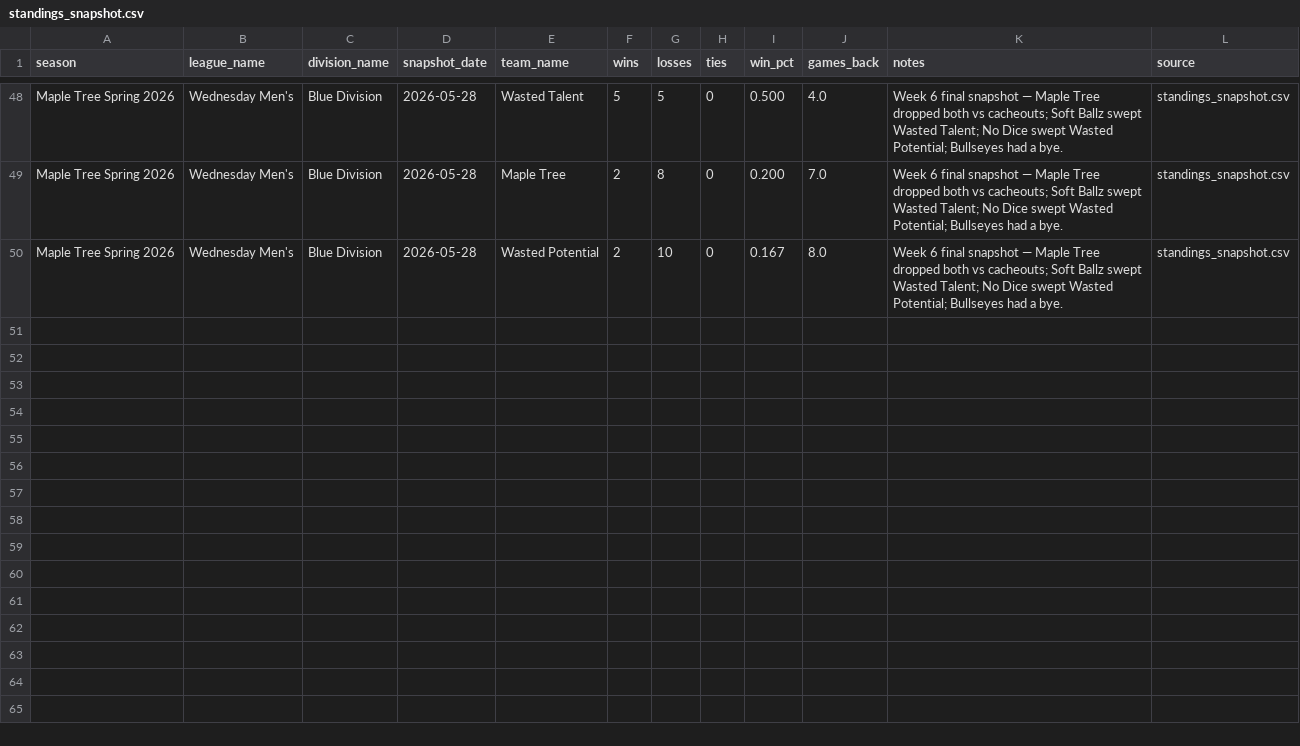
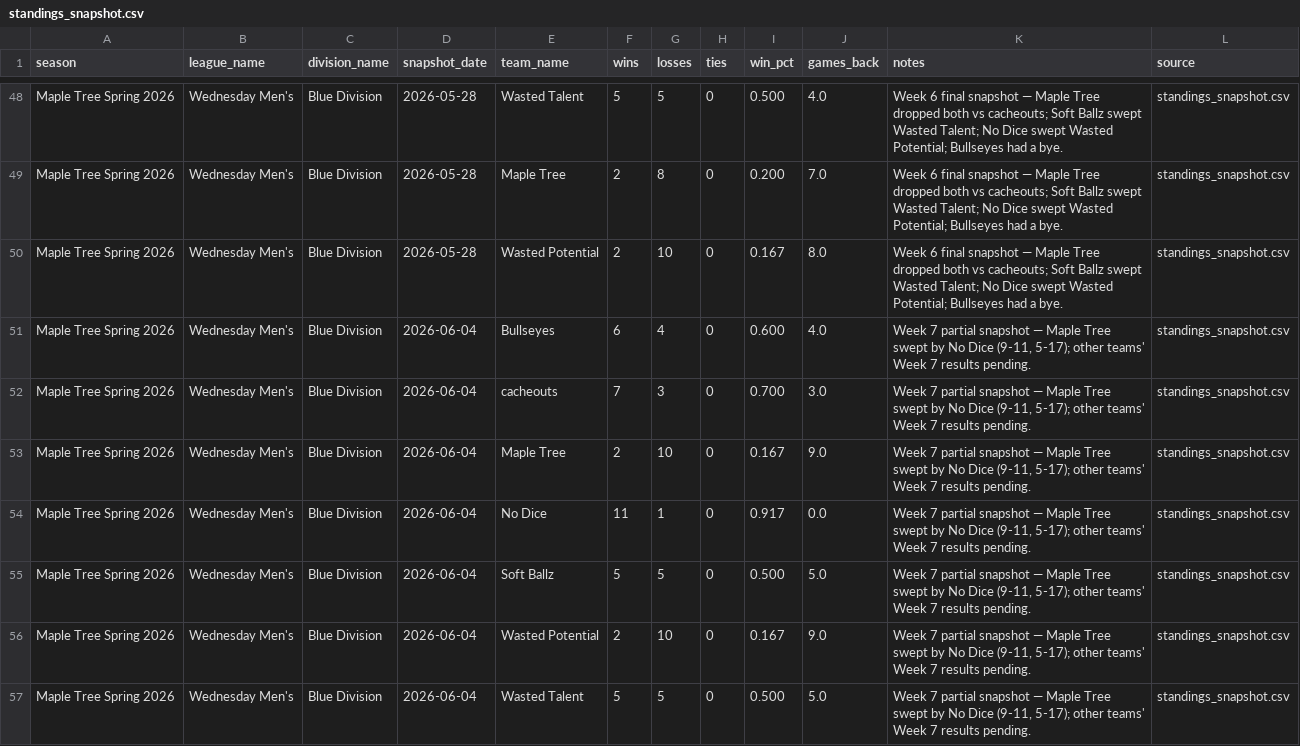
Before and after one commit to tatkins11/maple-tree-dashboard, a CSV file: data/processed/standings_snapshot.csv, drawn as a sheet; only a part is shown, gaps mark what is left out; the diff names each change by its address in the sheet, - before the commit and + after, or states it on an @@ line.

```diff
--- a/data/processed/standings_snapshot.csv
+++ b/data/processed/standings_snapshot.csv
+row 51: Maple Tree Spring 2026 | Wednesday Men's | Blue Division | 2026-06-04 | Bullseyes | 6 | 4 | 0 | 0.600 | 4.0 | Week 7 partial snapshot — Maple Tree swept by No Dice (9-11, 5-17); other teams' Week 7 results pending. | standings_snapshot.csv
+row 52: Maple Tree Spring 2026 | Wednesday Men's | Blue Division | 2026-06-04 | cacheouts | 7 | 3 | 0 | 0.700 | 3.0 | Week 7 partial snapshot — Maple Tree swept by No Dice (9-11, 5-17); other teams' Week 7 results pending. | standings_snapshot.csv
+row 53: Maple Tree Spring 2026 | Wednesday Men's | Blue Division | 2026-06-04 | Maple Tree | 2 | 10 | 0 | 0.167 | 9.0 | Week 7 partial snapshot — Maple Tree swept by No Dice (9-11, 5-17); other teams' Week 7 results pending. | standings_snapshot.csv
+row 54: Maple Tree Spring 2026 | Wednesday Men's | Blue Division | 2026-06-04 | No Dice | 11 | 1 | 0 | 0.917 | 0.0 | Week 7 partial snapshot — Maple Tree swept by No Dice (9-11, 5-17); other teams' Week 7 results pending. | standings_snapshot.csv
+row 55: Maple Tree Spring 2026 | Wednesday Men's | Blue Division | 2026-06-04 | Soft Ballz | 5 | 5 | 0 | 0.500 | 5.0 | Week 7 partial snapshot — Maple Tree swept by No Dice (9-11, 5-17); other teams' Week 7 results pending. | standings_snapshot.csv
+row 56: Maple Tree Spring 2026 | Wednesday Men's | Blue Division | 2026-06-04 | Wasted Potential | 2 | 10 | 0 | 0.167 | 9.0 | Week 7 partial snapshot — Maple Tree swept by No Dice (9-11, 5-17); other teams' Week 7 results pending. | standings_snapshot.csv
+row 57: Maple Tree Spring 2026 | Wednesday Men's | Blue Division | 2026-06-04 | Wasted Talent | 5 | 5 | 0 | 0.500 | 5.0 | Week 7 partial snapshot — Maple Tree swept by No Dice (9-11, 5-17); other teams' Week 7 results pending. | standings_snapshot.csv
```
Also changed, not shown: data/processed/game_boxscore_batting.csv, data/processed/game_boxscore_games.csv, 3 other files.
